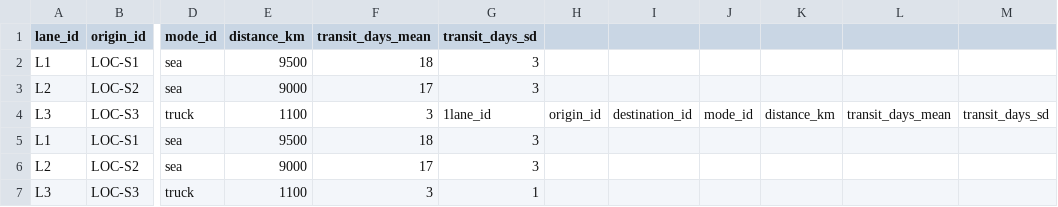
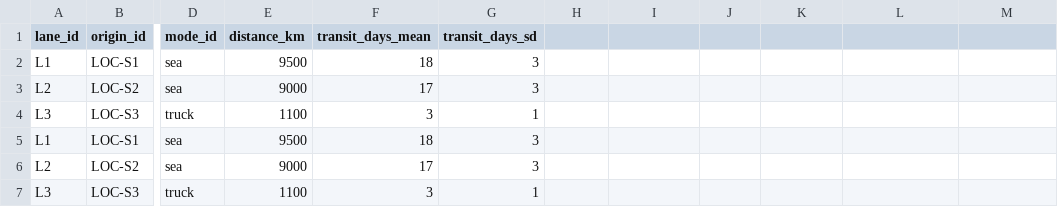
Before and after one commit to celinabrueck-alt/Mobilephone, a CSV file: network_lanes.csv, drawn as a sheet; only a part is shown, gaps mark what is left out; the diff names each change by its address in the sheet, - before the commit and + after, or states it on an @@ line.

Commit message:
Update network_lanes.csv

```diff
--- a/network_lanes.csv
+++ b/network_lanes.csv
-G4 (transit_days_sd): 1lane_id
+G4 (transit_days_sd): 1
-H4: origin_id
+H4: (empty)
-I4: destination_id
+I4: (empty)
-J4: mode_id
+J4: (empty)
-K4: distance_km
+K4: (empty)
-L4: transit_days_mean
+L4: (empty)
-M4: transit_days_sd
+M4: (empty)
```
